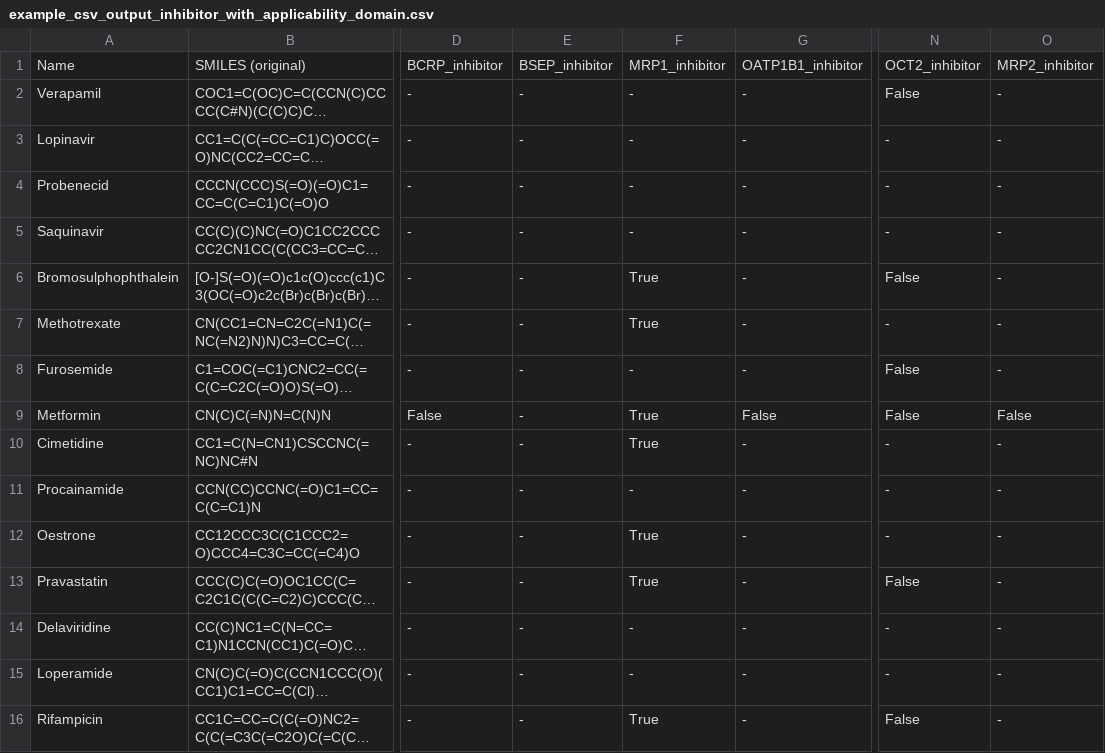
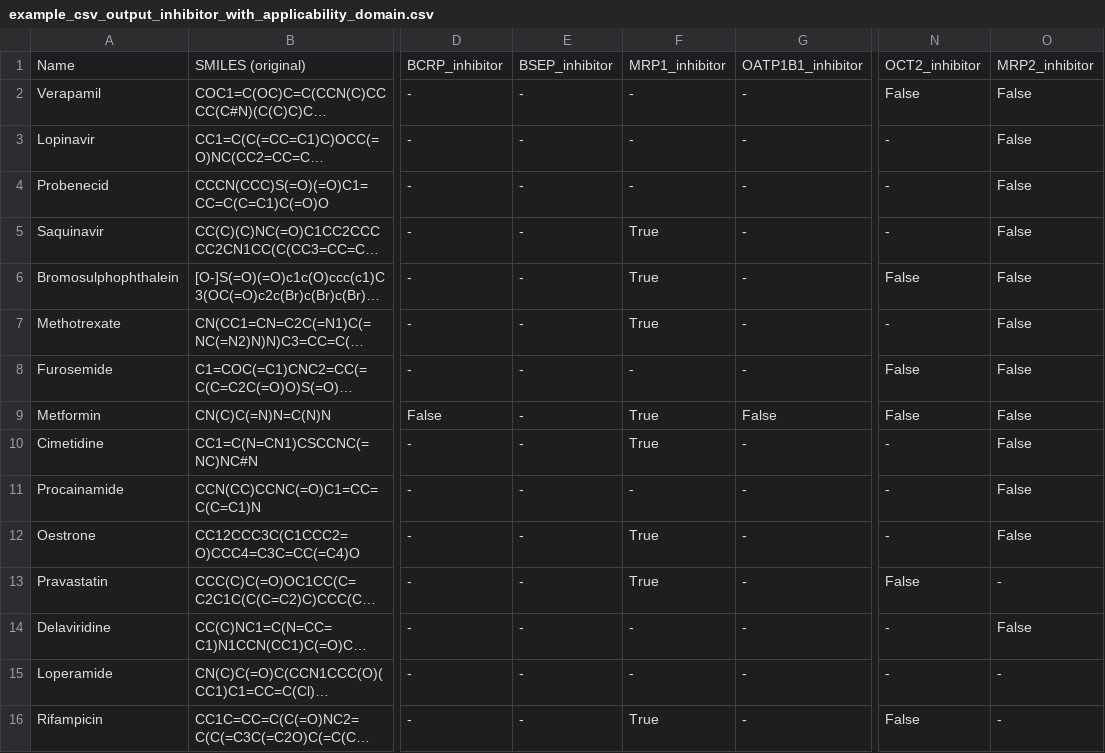
Before and after one commit to BHSAI/MONSTROUS, a CSV file: examples/example_csv_output_inhibitor_with_applicability_domain.csv, drawn as a sheet; only a part is shown, gaps mark what is left out; long unchanged cells end in …; the diff names each change by its address in the sheet, - before the commit and + after, or states it on an @@ line.

```diff
--- a/examples/example_csv_output_inhibitor_with_applicability_domain.csv
+++ b/examples/example_csv_output_inhibitor_with_applicability_domain.csv
-O2:O8: -
+O2:O8: False
-F5: -
+F5: True
-O10:O12: -
+O10:O12: False
-O14: -
+O14: False
```
Also changed, not shown: examples/example_csv_output_substrate_with_applicability_domain.csv, examples/example_database_output.csv, 11 other files.
